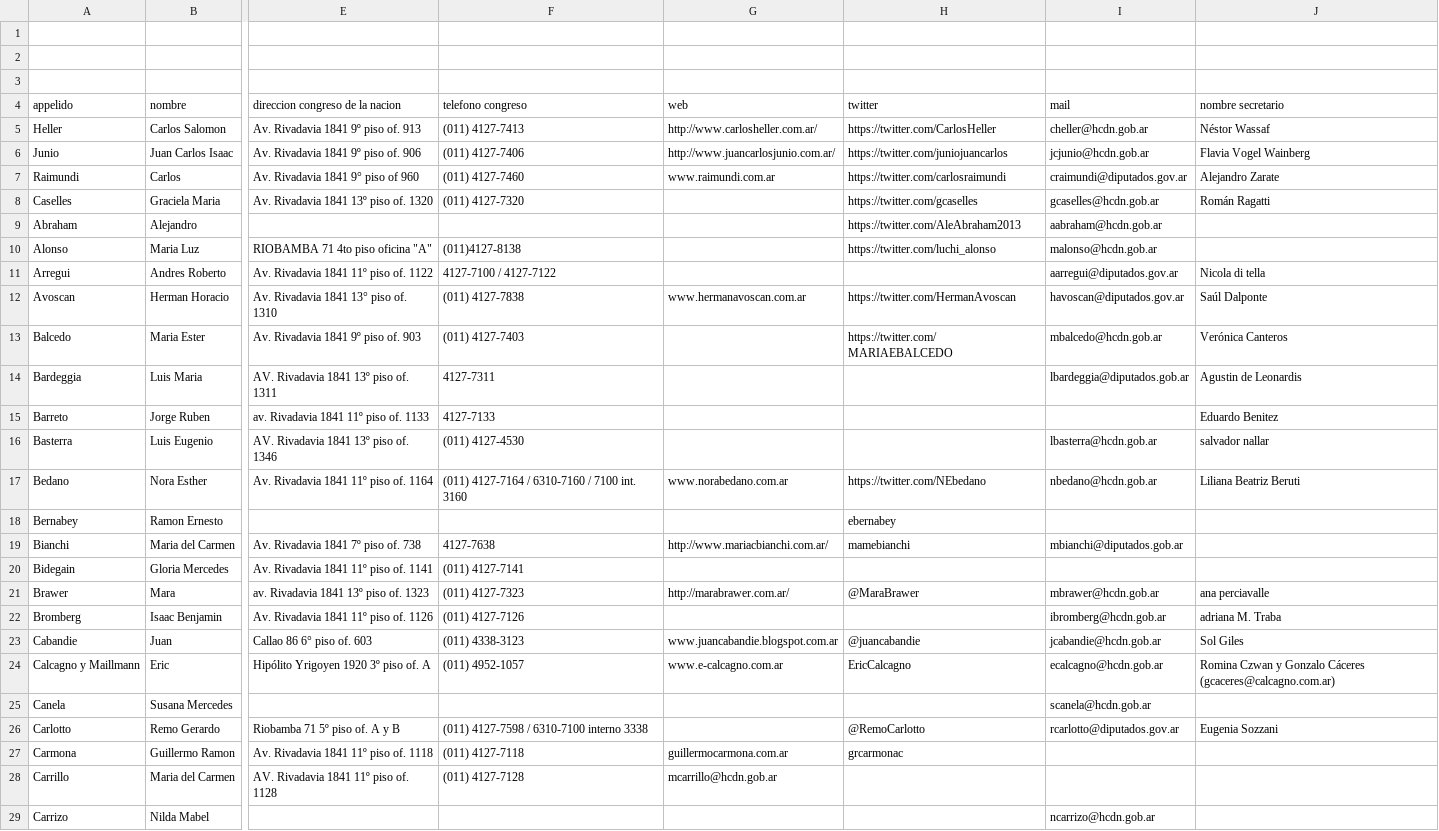
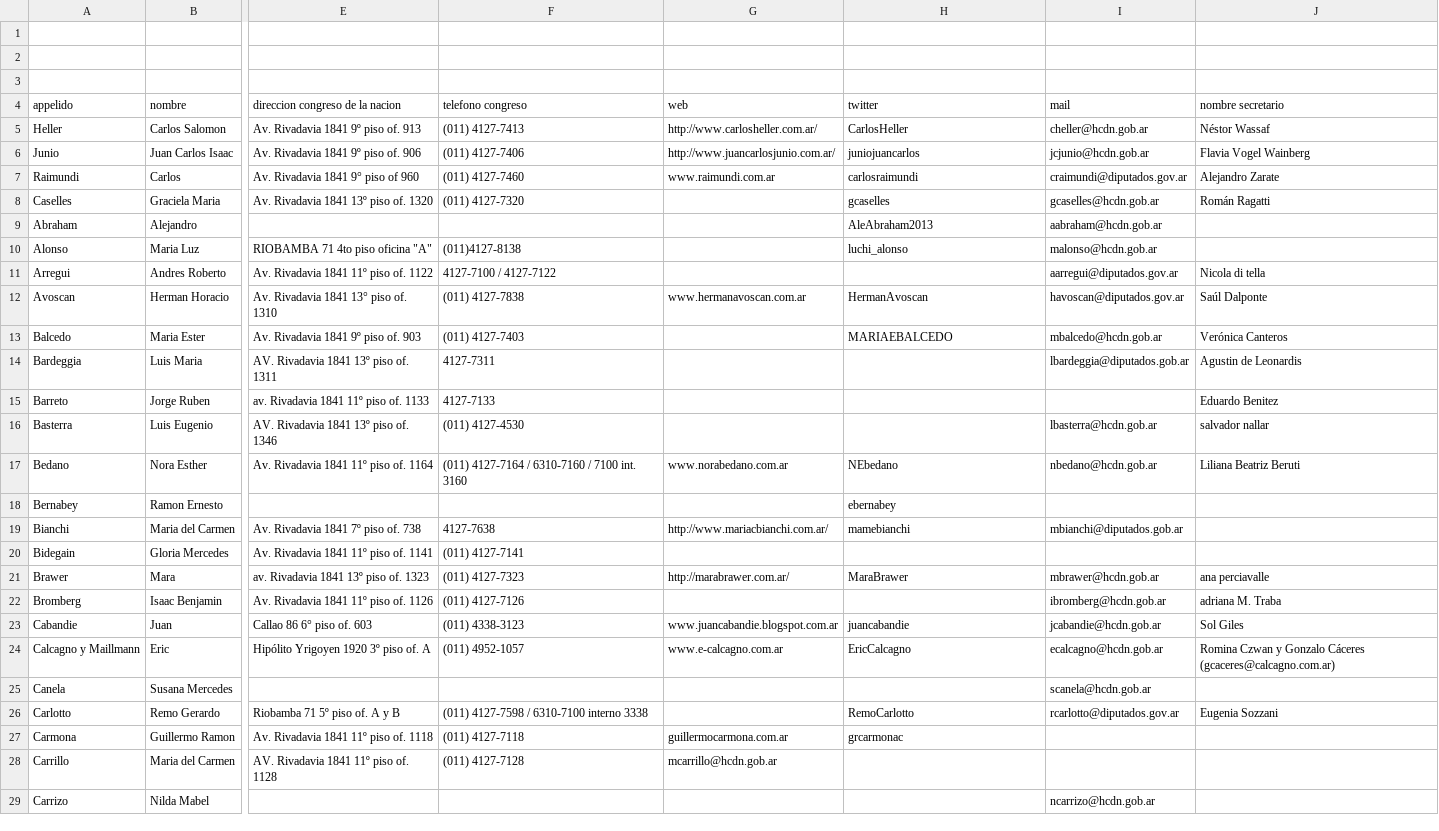
Before and after one commit to piratas-ar/yolosparo, a CSV file: sql/diputados.csv, drawn as a sheet; only a part is shown, gaps mark what is left out; the diff covers the shown part only; the diff names each change by its address in the sheet, - before the commit and + after, or states it on an @@ line.

```diff
--- a/sql/diputados.csv
+++ b/sql/diputados.csv
-H5 (twitter): https://twitter.com/CarlosHeller
+H5 (twitter): CarlosHeller
-H6 (twitter): https://twitter.com/juniojuancarlos
+H6 (twitter): juniojuancarlos
-H7 (twitter): https://twitter.com/carlosraimundi
+H7 (twitter): carlosraimundi
-H8 (twitter): https://twitter.com/gcaselles
+H8 (twitter): gcaselles
-H9 (twitter): https://twitter.com/AleAbraham2013
+H9 (twitter): AleAbraham2013
-H10 (twitter): https://twitter.com/luchi_alonso
+H10 (twitter): luchi_alonso
-H12 (twitter): https://twitter.com/HermanAvoscan
+H12 (twitter): HermanAvoscan
-H13 (twitter): https://twitter.com/MARIAEBALCEDO
+H13 (twitter): MARIAEBALCEDO
-H17 (twitter): https://twitter.com/NEbedano
+H17 (twitter): NEbedano
-H21 (twitter): @MaraBrawer
+H21 (twitter): MaraBrawer
-H23 (twitter): @juancabandie
+H23 (twitter): juancabandie
-H26 (twitter): @RemoCarlotto
+H26 (twitter): RemoCarlotto
```
Also changed, not shown: 6 removed rows and 54 edited cells elsewhere in this file, 2 other files.
